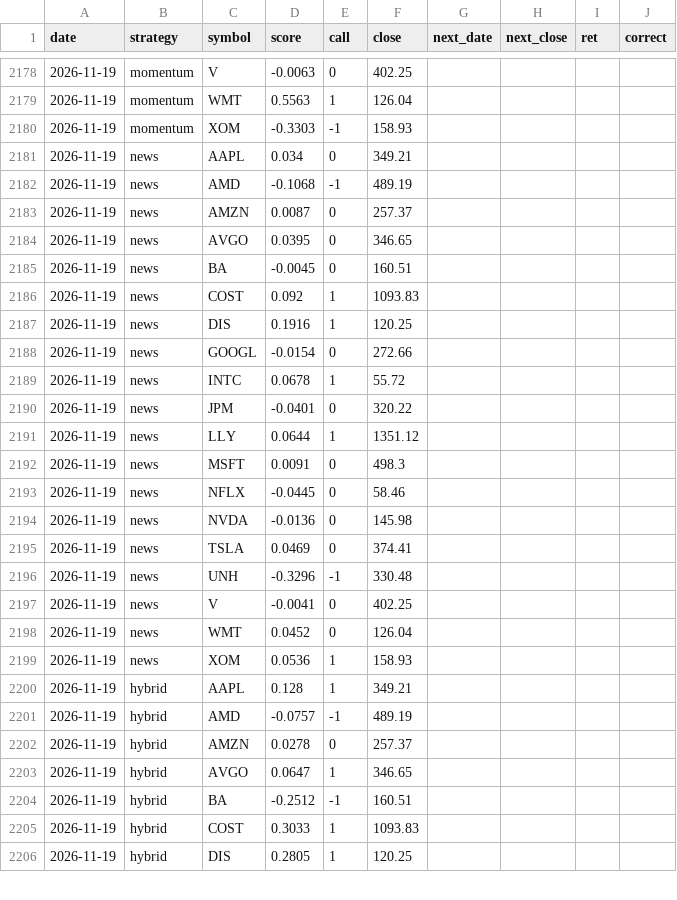
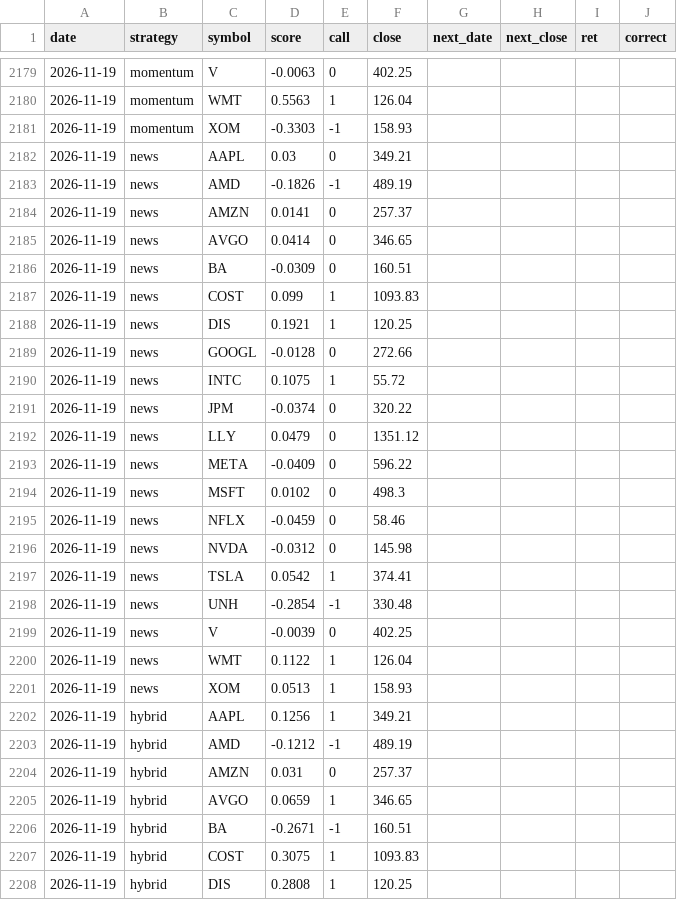
Before and after one commit to nathangin/stock-paper-trader, a CSV file: data/predictions.csv, drawn as a sheet; only a part is shown, gaps mark what is left out; the diff covers the shown part only.

```diff
--- a/data/predictions.csv
+++ b/data/predictions.csv
@@ -2180,27 +2181,28 @@ date,strategy,symbol,score,call,close,next_date,next_close,ret,correct
 2026-11-19,momentum,XOM,-0.3303,-1,158.93,,,,
-2026-11-19,news,AAPL,0.034,0,349.21,,,,
-2026-11-19,news,AMD,-0.1068,-1,489.19,,,,
-2026-11-19,news,AMZN,0.0087,0,257.37,,,,
-2026-11-19,news,AVGO,0.0395,0,346.65,,,,
-2026-11-19,news,BA,-0.0045,0,160.51,,,,
-2026-11-19,news,COST,0.092,1,1093.83,,,,
-2026-11-19,news,DIS,0.1916,1,120.25,,,,
-2026-11-19,news,GOOGL,-0.0154,0,272.66,,,,
-2026-11-19,news,INTC,0.0678,1,55.72,,,,
-2026-11-19,news,JPM,-0.0401,0,320.22,,,,
-2026-11-19,news,LLY,0.0644,1,1351.12,,,,
-2026-11-19,news,MSFT,0.0091,0,498.3,,,,
-2026-11-19,news,NFLX,-0.0445,0,58.46,,,,
-2026-11-19,news,NVDA,-0.0136,0,145.98,,,,
-2026-11-19,news,TSLA,0.0469,0,374.41,,,,
-2026-11-19,news,UNH,-0.3296,-1,330.48,,,,
-2026-11-19,news,V,-0.0041,0,402.25,,,,
-2026-11-19,news,WMT,0.0452,0,126.04,,,,
-2026-11-19,news,XOM,0.0536,1,158.93,,,,
-2026-11-19,hybrid,AAPL,0.128,1,349.21,,,,
-2026-11-19,hybrid,AMD,-0.0757,-1,489.19,,,,
-2026-11-19,hybrid,AMZN,0.0278,0,257.37,,,,
-2026-11-19,hybrid,AVGO,0.0647,1,346.65,,,,
-2026-11-19,hybrid,BA,-0.2512,-1,160.51,,,,
-2026-11-19,hybrid,COST,0.3033,1,1093.83,,,,
-2026-11-19,hybrid,DIS,0.2805,1,120.25,,,,
+2026-11-19,news,AAPL,0.03,0,349.21,,,,
+2026-11-19,news,AMD,-0.1826,-1,489.19,,,,
+2026-11-19,news,AMZN,0.0141,0,257.37,,,,
+2026-11-19,news,AVGO,0.0414,0,346.65,,,,
+2026-11-19,news,BA,-0.0309,0,160.51,,,,
+2026-11-19,news,COST,0.099,1,1093.83,,,,
+2026-11-19,news,DIS,0.1921,1,120.25,,,,
+2026-11-19,news,GOOGL,-0.0128,0,272.66,,,,
+2026-11-19,news,INTC,0.1075,1,55.72,,,,
+2026-11-19,news,JPM,-0.0374,0,320.22,,,,
+2026-11-19,news,LLY,0.0479,0,1351.12,,,,
+2026-11-19,news,META,-0.0409,0,596.22,,,,
+2026-11-19,news,MSFT,0.0102,0,498.3,,,,
+2026-11-19,news,NFLX,-0.0459,0,58.46,,,,
+2026-11-19,news,NVDA,-0.0312,0,145.98,,,,
+2026-11-19,news,TSLA,0.0542,1,374.41,,,,
+2026-11-19,news,UNH,-0.2854,-1,330.48,,,,
+2026-11-19,news,V,-0.0039,0,402.25,,,,
+2026-11-19,news,WMT,0.1122,1,126.04,,,,
+2026-11-19,news,XOM,0.0513,1,158.93,,,,
+2026-11-19,hybrid,AAPL,0.1256,1,349.21,,,,
+2026-11-19,hybrid,AMD,-0.1212,-1,489.19,,,,
+2026-11-19,hybrid,AMZN,0.031,0,257.37,,,,
+2026-11-19,hybrid,AVGO,0.0659,1,346.65,,,,
+2026-11-19,hybrid,BA,-0.2671,-1,160.51,,,,
+2026-11-19,hybrid,COST,0.3075,1,1093.83,,,,
+2026-11-19,hybrid,DIS,0.2808,1,120.25,,,,
```
Also changed, not shown: 3 added rows and 50 edited cells elsewhere in this file, 5 other files.
